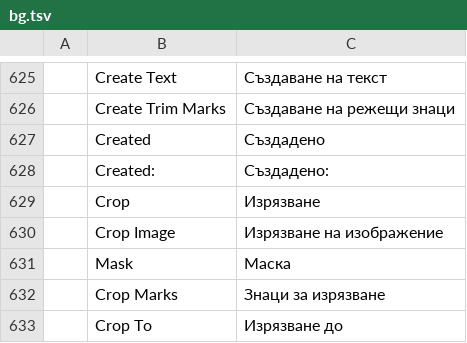
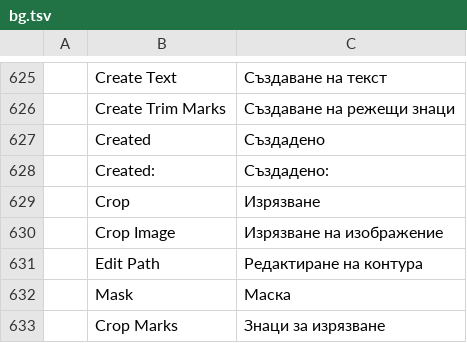
Before and after one commit to 00xJS/vectorcraft, a TSV file: crates/ui-egui/src/i18n/bg.tsv, drawn as a sheet; only a part is shown, gaps mark what is left out; the shorter side is filled out with more unchanged rows.

```diff
--- a/crates/ui-egui/src/i18n/bg.tsv
+++ b/crates/ui-egui/src/i18n/bg.tsv
@@ -630,2 +630,3 @@
 	Crop Image	Изрязване на изображение
+	Edit Path	Редактиране на контура
 	Mask	Маска
```
Also changed, not shown: crates/ui-egui/src/i18n/el.tsv, crates/ui-egui/src/i18n/hu.tsv, 23 other files.
